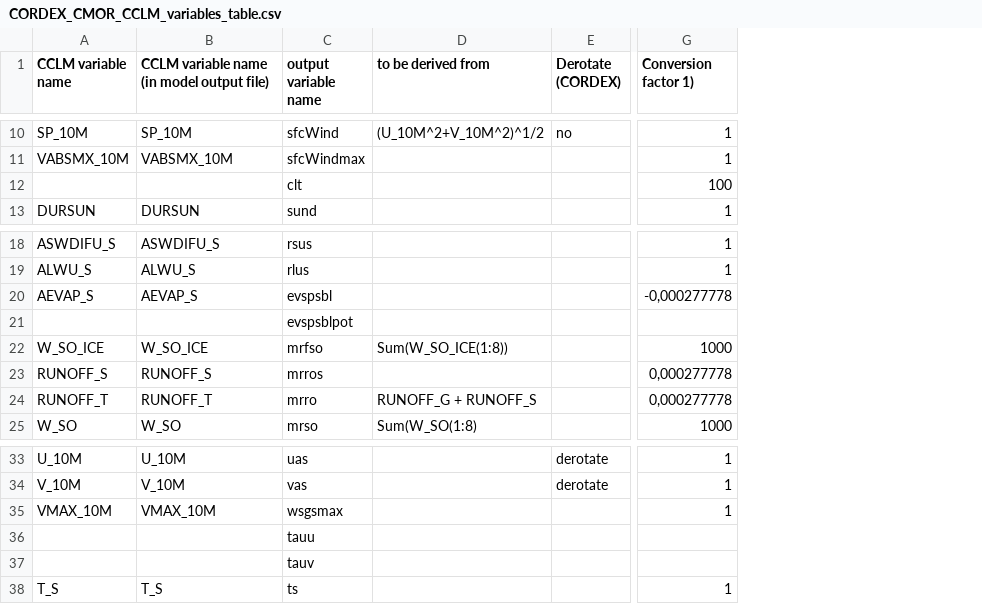
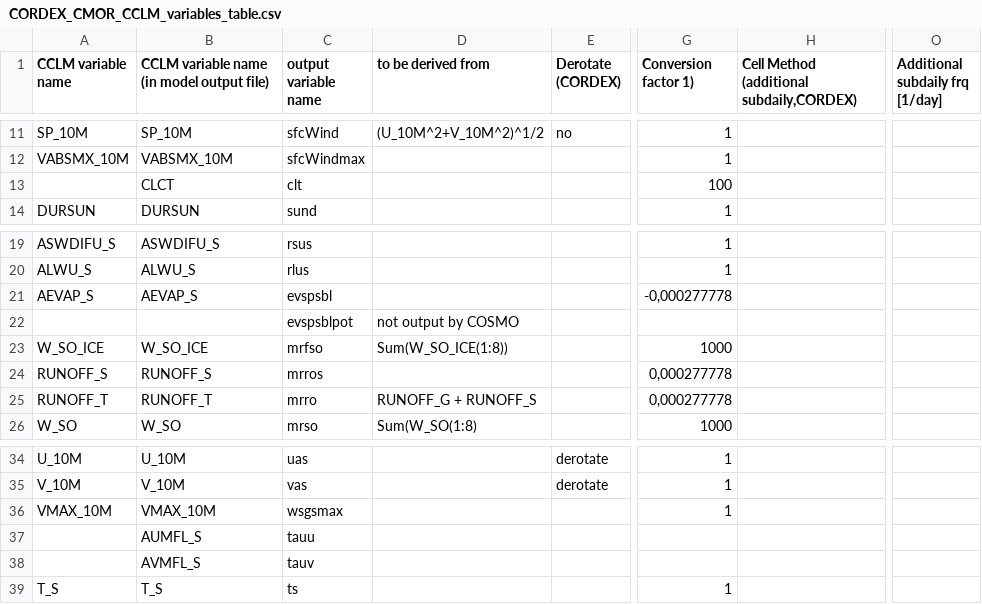
Before and after one commit to C2SM-RCM/CCLM2CMOR, a CSV file: src/CMORlight/Config/CORDEX_CMOR_CCLM_variables_table.csv, drawn as a sheet; only a part is shown, gaps mark what is left out; addresses are those after the commit; the diff covers the shown part only; the diff names each change by its address in the sheet, - before the commit and + after, or states it on an @@ line.

Commit message:
add extra subdaily frequency fields

```diff
--- a/src/CMORlight/Config/CORDEX_CMOR_CCLM_variables_table.csv
+++ b/src/CMORlight/Config/CORDEX_CMOR_CCLM_variables_table.csv
+column H, row 1: Cell Method (additional subdaily,CORDEX)
+column O (Additional subdaily frq [1/day]), empty
-B13: (empty)
+B13: CLCT
-D22 (to be derived from): (empty)
+D22 (to be derived from): not output by COSMO
-B37: (empty)
+B37: AUMFL_S
-B38: (empty)
+B38: AVMFL_S
```
Also changed, not shown: 4 added rows and 11 edited cells elsewhere in this file.
